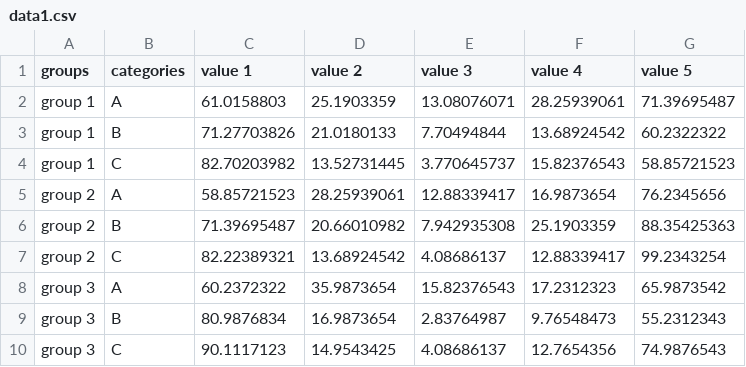
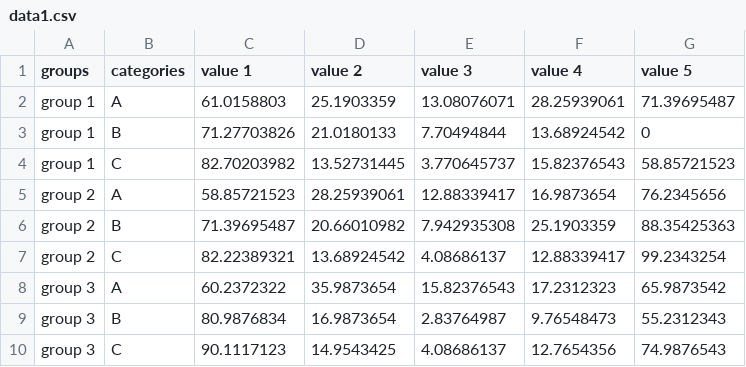
Before and after one commit to Saja-alawneh/d3_data, a CSV file: data1.csv, drawn as a sheet.

Commit message:
Update data1.csv

```diff
--- a/data1.csv
+++ b/data1.csv
@@ -2,3 +2,3 @@ groups,categories,value 1,value 2,value 3,value 4,value 5
 group 1,A,61.0158803,25.1903359,13.08076071,28.25939061,71.39695487
-group 1,B,71.27703826,21.0180133,7.70494844,13.68924542,60.2322322
+group 1,B,71.27703826,21.0180133,7.70494844,13.68924542,0
 group 1,C,82.70203982,13.52731445,3.770645737,15.82376543,58.85721523
```
